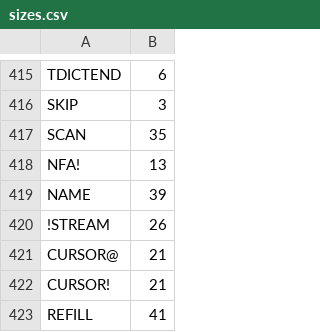
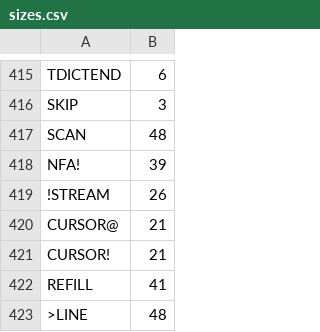
Before and after one commit to chitselb/pettil, a CSV file: docs/sizes.csv, drawn as a sheet; only a part is shown, gaps mark what is left out; the shorter side is filled out with more unchanged rows.

```diff
--- a/docs/sizes.csv
+++ b/docs/sizes.csv
@@ -416,5 +416,4 @@ TDICTEND,6
 SKIP,3
-SCAN,35
-NFA!,13
-NAME,39
+SCAN,48
+NFA!,39
 !STREAM,26
```
Also changed, not shown: 7 other files.
